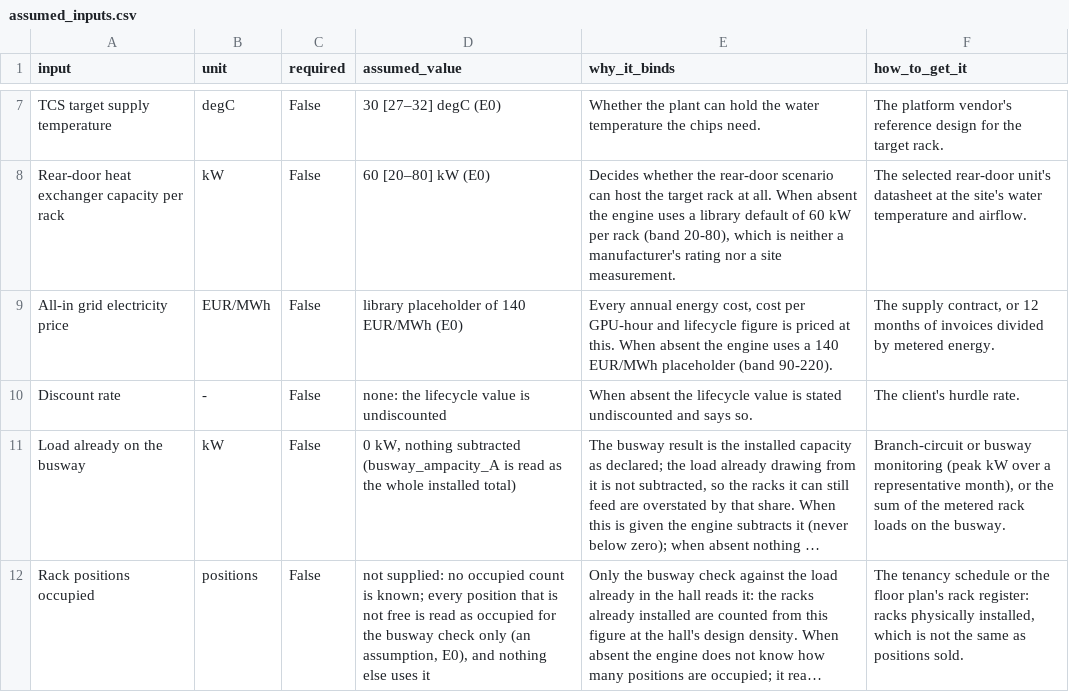
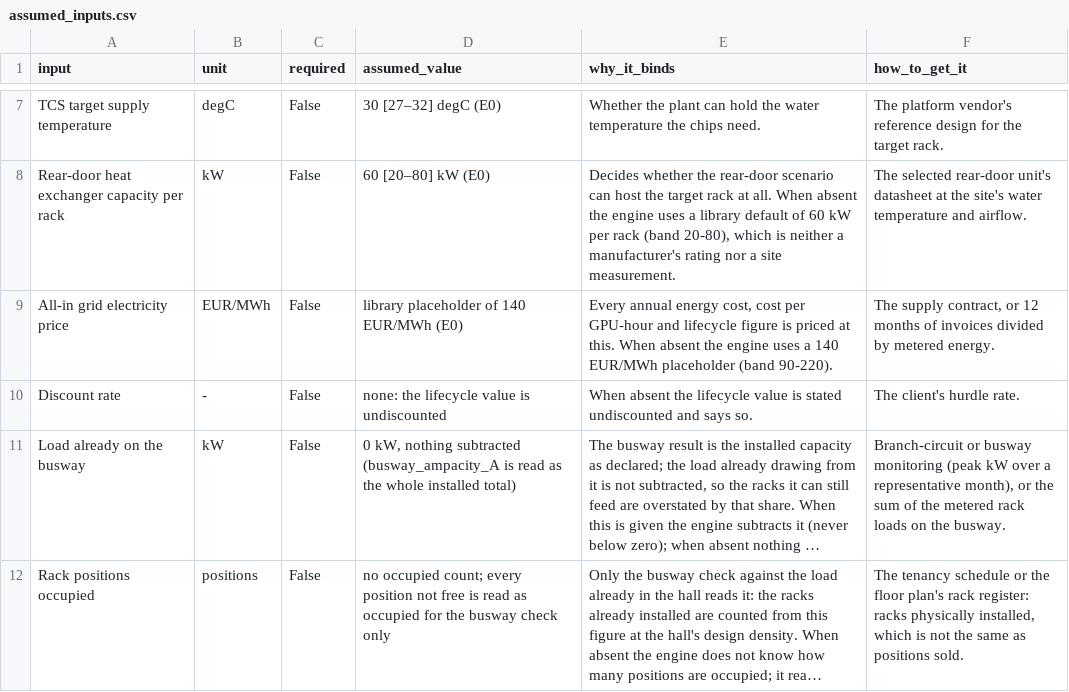
Before and after one commit to iceccarelli/GridForge-AI, a CSV file: public/reference/working_files/assumed_inputs.csv, drawn as a sheet; only a part is shown, gaps mark what is left out; long unchanged cells end in …; the diff names each change by its address in the sheet, - before the commit and + after, or states it on an @@ line.

```diff
--- a/public/reference/working_files/assumed_inputs.csv
+++ b/public/reference/working_files/assumed_inputs.csv
-D12 (assumed_value): not supplied: no occupied count is known; every position that is not free is read as occupied for the busway check only (an assumption, E0), and nothing else uses it
+D12 (assumed_value): no occupied count; every position not free is read as occupied for the busway check only
```
Also changed, not shown: 21 other files.
